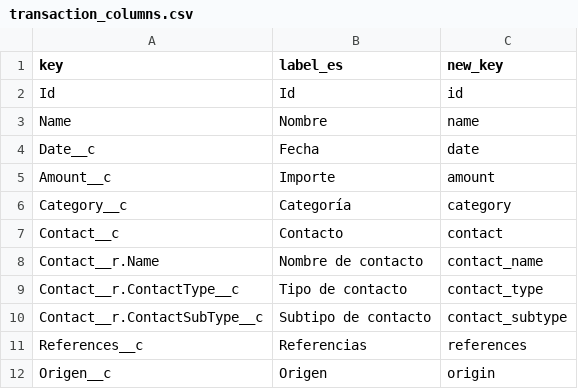
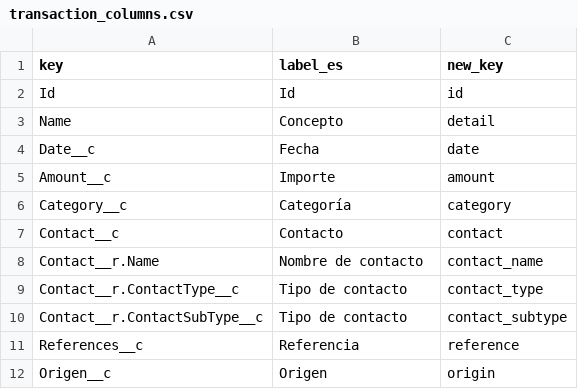
Before and after one commit to rett-spain/ngo-finance, a CSV file: docs/retool/transaction_columns.csv, drawn as a sheet.

```diff
--- a/docs/retool/transaction_columns.csv
+++ b/docs/retool/transaction_columns.csv
@@ -2,3 +2,3 @@ key,label_es,new_key
 Id,Id,id
-Name,Nombre,name
+Name,Concepto,detail
 Date__c,Fecha,date
@@ -9,4 +9,4 @@ Contact__r.Name,Nombre de contacto,contact_name
 Contact__r.ContactType__c,Tipo de contacto,contact_type
-Contact__r.ContactSubType__c,Subtipo de contacto,contact_subtype
-References__c,Referencias,references
+Contact__r.ContactSubType__c,Tipo de contacto,contact_subtype
+References__c,Referencia,reference
 Origen__c,Origen,origin
```
Also changed, not shown: 1 other file.
